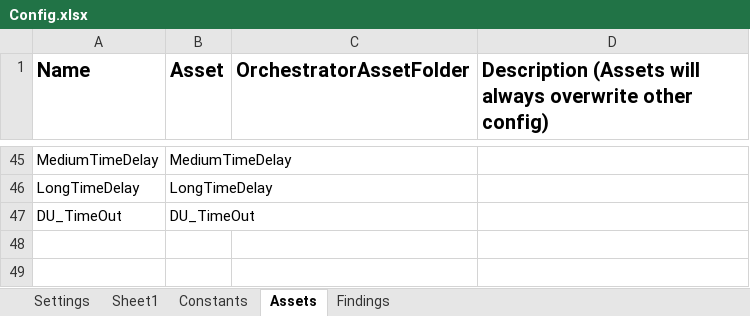
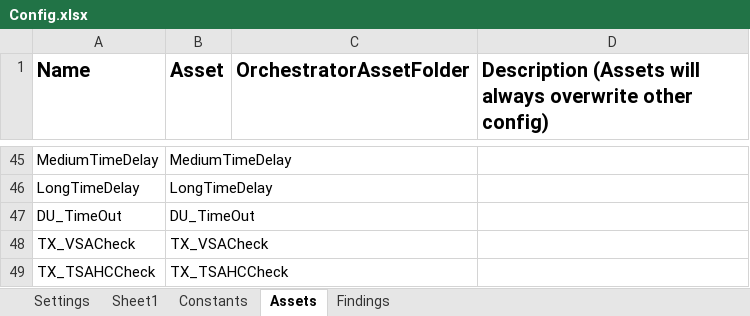
Before and after one commit to Dominiuminc/Application-Review-Audit-Findings-Library, an Excel workbook: Data/Config.xlsx, sheet Assets, drawn as a sheet; only a part is shown, gaps mark what is left out; values as stored, in another font and other column widths than the file's, no borders; the diff names each change by its address in the sheet, - before the commit and + after, or states it on an @@ line.

```diff
--- a/Data/Config.xlsx (sheet Assets)
+++ b/Data/Config.xlsx (sheet Assets)
+row 48: TX_VSACheck | TX_VSACheck
+row 49: TX_TSAHCCheck | TX_TSAHCCheck
```
Also changed, not shown: 15 other files.
